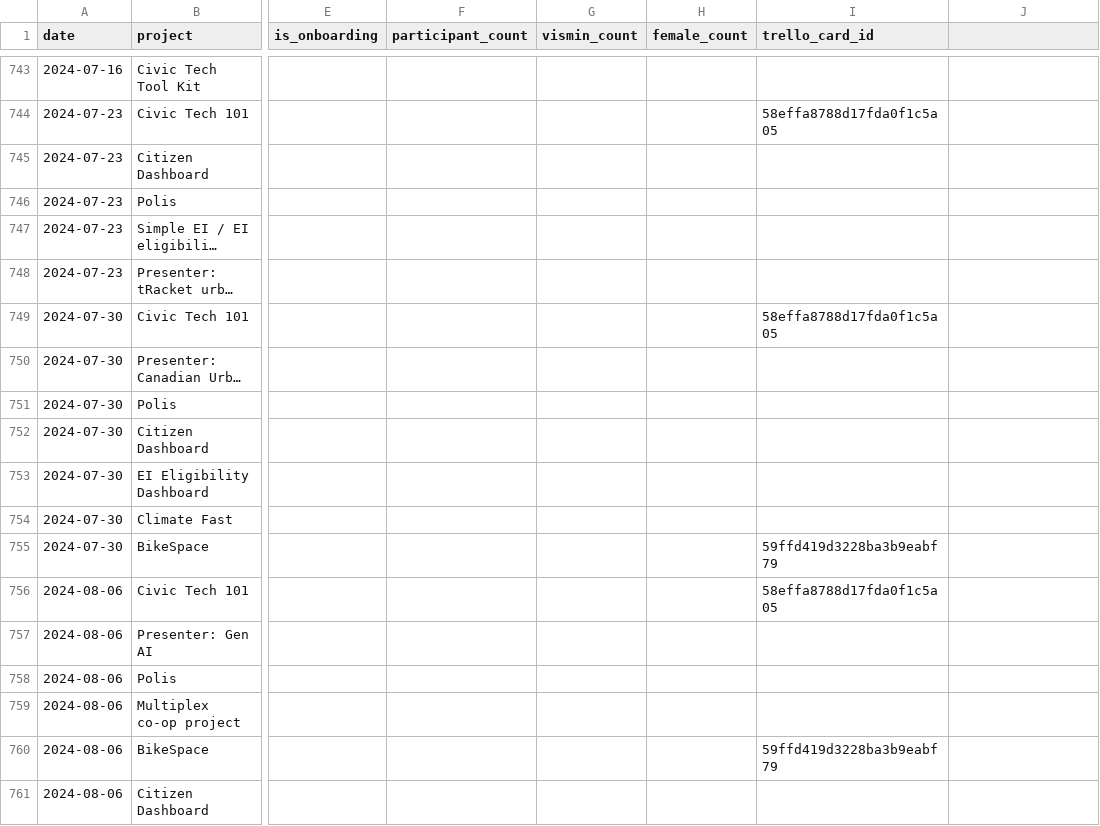
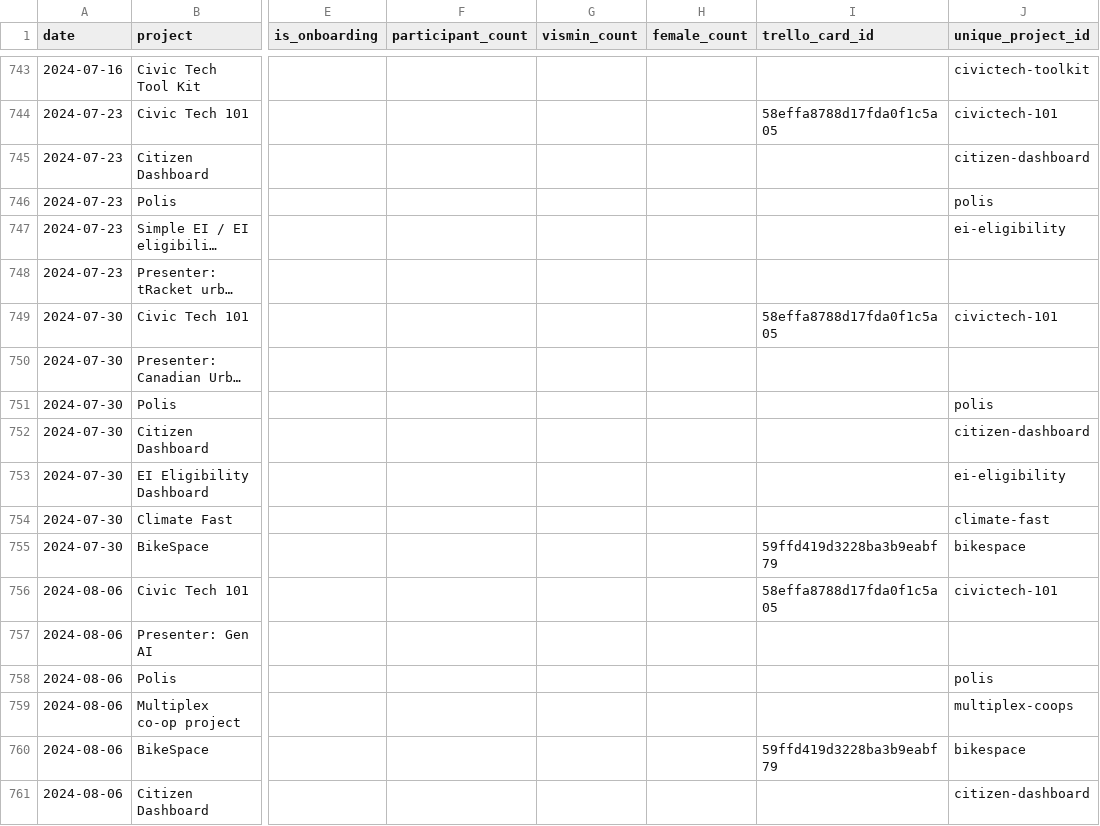
Before and after one commit to CivicTechTO/dataset-civictechto-breakout-groups, a CSV file: data/civictechto-breakout-groups.csv, drawn as a sheet; only a part is shown, gaps mark what is left out; long unchanged cells end in …; the diff covers the shown part only; the diff names each change by its address in the sheet, - before the commit and + after, or states it on an @@ line.

Commit message:
Added new unique_project_id column.

```diff
--- a/data/civictechto-breakout-groups.csv
+++ b/data/civictechto-breakout-groups.csv
-J1: (empty)
+J1: unique_project_id
-J743 (unique_project_id): (empty)
+J743 (unique_project_id): civictech-toolkit
-J744 (unique_project_id): (empty)
+J744 (unique_project_id): civictech-101
-J745 (unique_project_id): (empty)
+J745 (unique_project_id): citizen-dashboard
-J746 (unique_project_id): (empty)
+J746 (unique_project_id): polis
-J747 (unique_project_id): (empty)
+J747 (unique_project_id): ei-eligibility
-J749 (unique_project_id): (empty)
+J749 (unique_project_id): civictech-101
-J751 (unique_project_id): (empty)
+J751 (unique_project_id): polis
-J752 (unique_project_id): (empty)
+J752 (unique_project_id): citizen-dashboard
-J753 (unique_project_id): (empty)
+J753 (unique_project_id): ei-eligibility
-J754 (unique_project_id): (empty)
+J754 (unique_project_id): climate-fast
-J755 (unique_project_id): (empty)
+J755 (unique_project_id): bikespace
-J756 (unique_project_id): (empty)
+J756 (unique_project_id): civictech-101
-J758 (unique_project_id): (empty)
+J758 (unique_project_id): polis
-J759 (unique_project_id): (empty)
+J759 (unique_project_id): multiplex-coops
-J760 (unique_project_id): (empty)
+J760 (unique_project_id): bikespace
-J761 (unique_project_id): (empty)
+J761 (unique_project_id): citizen-dashboard
```
Also changed, not shown: 48 edited cells elsewhere in this file.
